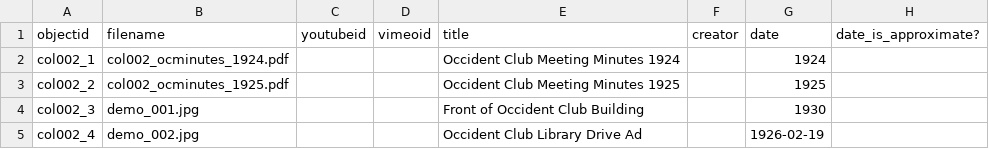
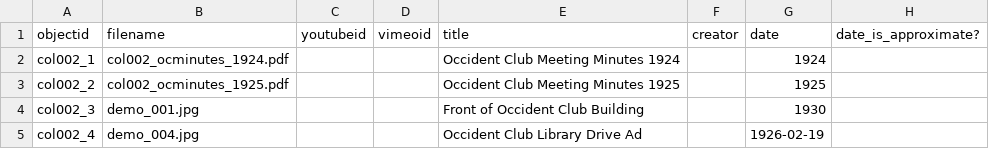
Before and after one commit to historycenter-mld/occident_club, a CSV file: _data/marcie_occ_new.csv, drawn as a sheet; only a part is shown; the diff names each change by its address in the sheet, - before the commit and + after, or states it on an @@ line.

Commit message:
Update marcie_occ_new.csv
Changed demo_002.jpg to demo_004.jpg

```diff
--- a/_data/marcie_occ_new.csv
+++ b/_data/marcie_occ_new.csv
-B5 (filename): demo_002.jpg
+B5 (filename): demo_004.jpg
```
